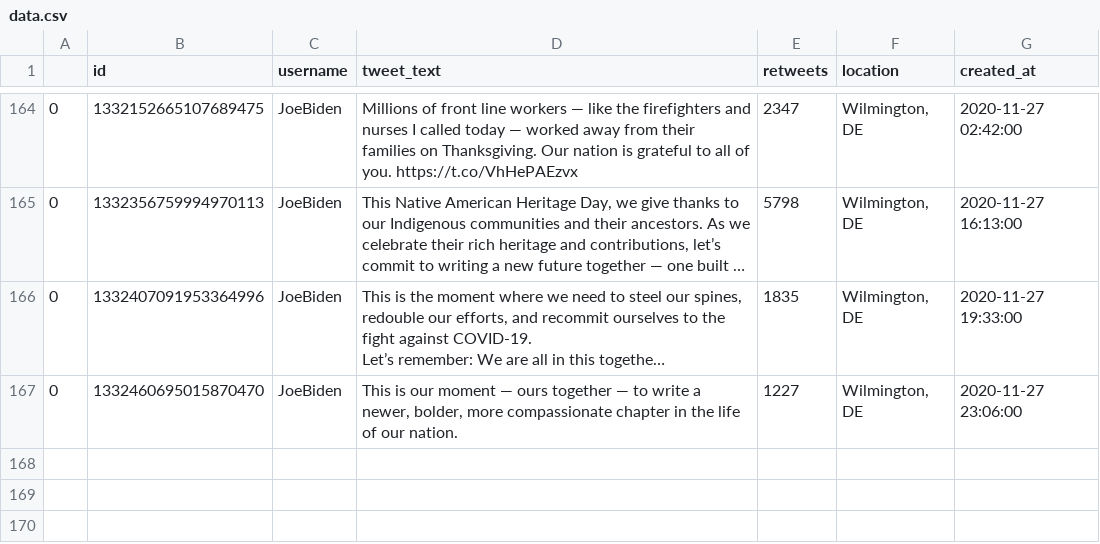
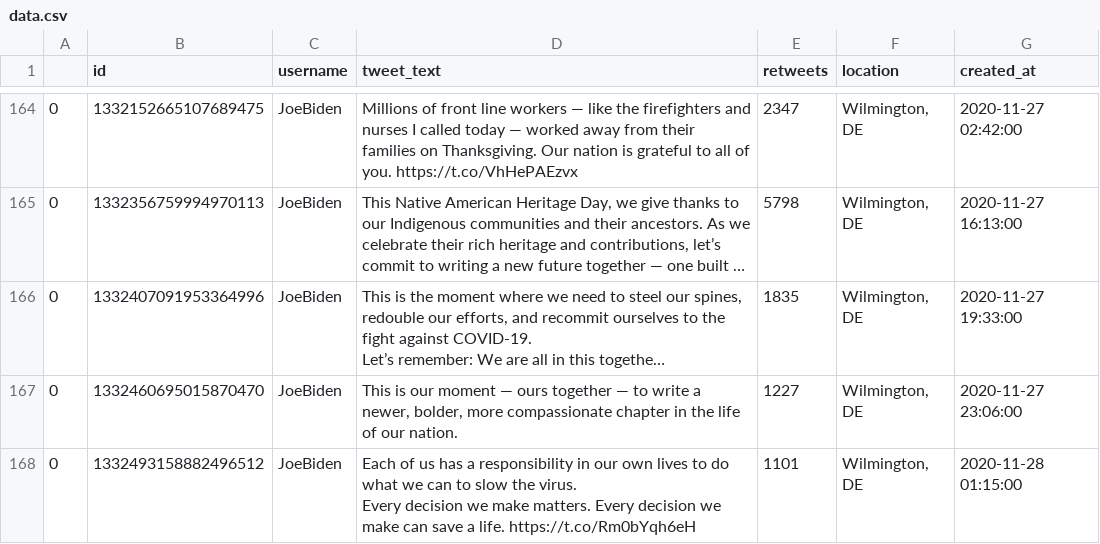
Before and after one commit to joshkraft/daily-candidate-tweets, a CSV file: data/JoeBiden/data.csv, drawn as a sheet; only a part is shown, gaps mark what is left out; long unchanged cells end in …; ↵ is a line break in a cell; the diff names each change by its address in the sheet, - before the commit and + after, or states it on an @@ line.

Commit message:
Latest data: Sat Nov 28 01:27:06 UTC 2020

```diff
--- a/data/JoeBiden/data.csv
+++ b/data/JoeBiden/data.csv
+row 168: 0 | 1332493158882496512 | JoeBiden | Each of us has a responsibility in our own lives to do what we can to slow the virus. ↵ Every decision we make matters. Every decision we make can save a life. https://t.co/Rm0bYqh6eH | 1101 | Wilmington, DE | 2020-11-28 01:15:00
```
Also changed, not shown: 1 other file.
